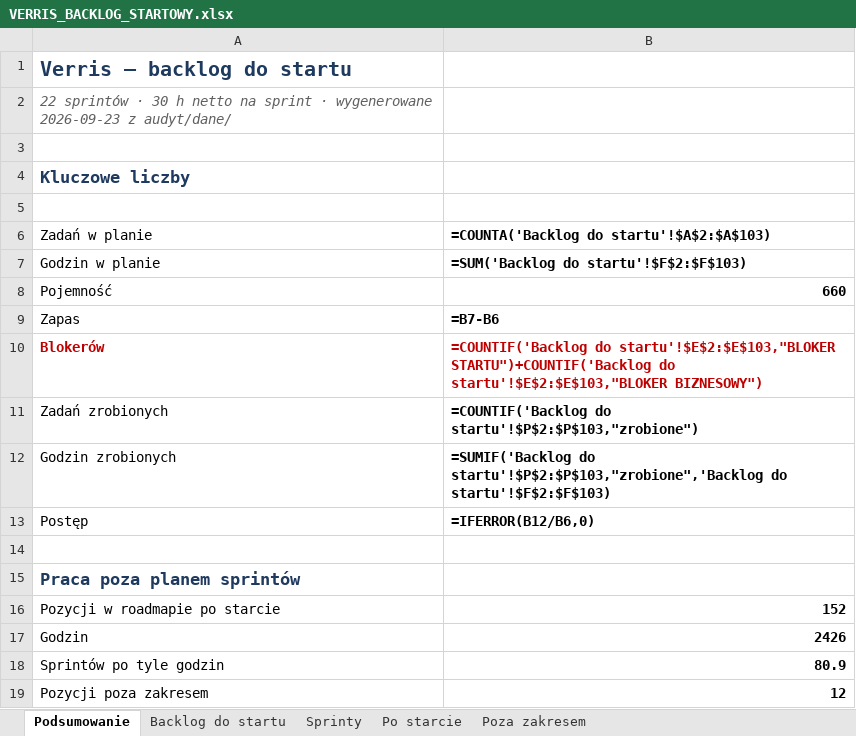
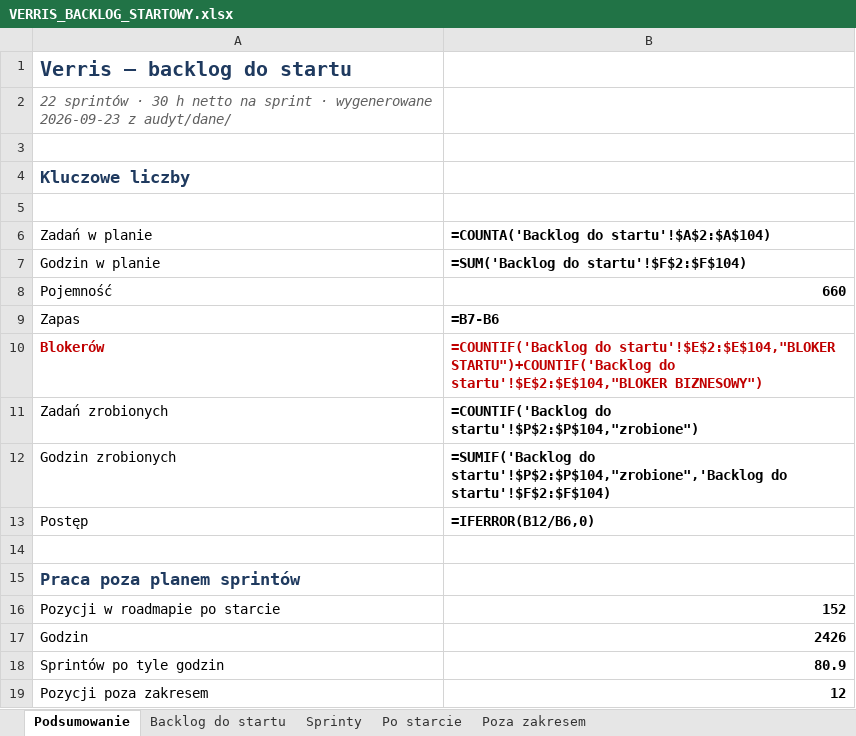
Before and after one commit to dominik-hvln/verris, an Excel workbook: plan-startowy-2026-08/VERRIS_BACKLOG_STARTOWY.xlsx, sheet Podsumowanie, drawn as a sheet; only a part is shown; values as stored, in another font and other column widths than the file's, no borders; formulas without a stored value are shown as written; the diff names each change by its address in the sheet, - before the commit and + after, or states it on an @@ line.

```diff
--- a/plan-startowy-2026-08/VERRIS_BACKLOG_STARTOWY.xlsx (sheet Podsumowanie)
+++ b/plan-startowy-2026-08/VERRIS_BACKLOG_STARTOWY.xlsx (sheet Podsumowanie)
-B6: =COUNTA('Backlog do startu'!$A$2:$A$103)
+B6: =COUNTA('Backlog do startu'!$A$2:$A$104)
-B7: =SUM('Backlog do startu'!$F$2:$F$103)
+B7: =SUM('Backlog do startu'!$F$2:$F$104)
-B10: =COUNTIF('Backlog do startu'!$E$2:$E$103,"BLOKER STARTU")+COUNTIF('Backlog do startu'!$E$2:$E$103,"BLOKER BIZNESOWY")
+B10: =COUNTIF('Backlog do startu'!$E$2:$E$104,"BLOKER STARTU")+COUNTIF('Backlog do startu'!$E$2:$E$104,"BLOKER BIZNESOWY")
-B11: =COUNTIF('Backlog do startu'!$P$2:$P$103,"zrobione")
+B11: =COUNTIF('Backlog do startu'!$P$2:$P$104,"zrobione")
-B12: =SUMIF('Backlog do startu'!$P$2:$P$103,"zrobione",'Backlog do startu'!$F$2:$F$103)
+B12: =SUMIF('Backlog do startu'!$P$2:$P$104,"zrobione",'Backlog do startu'!$F$2:$F$104)
```
Also changed, not shown: sheet Sprinty, sheet Backlog do startu, audyt-parytetu-2026-08/VERRIS_PARYTET_FUNKCJI_2026-08.xlsx, 5 other files.
